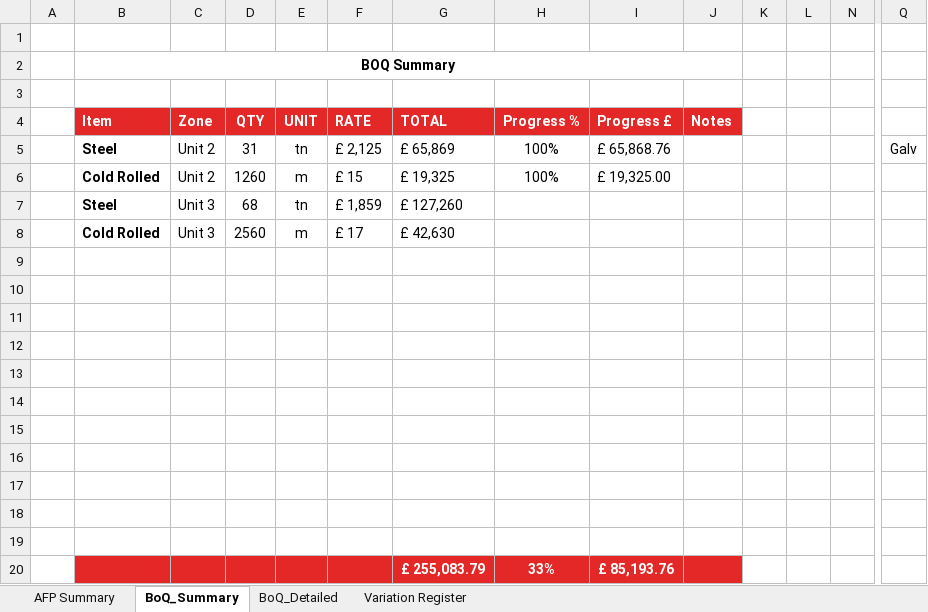
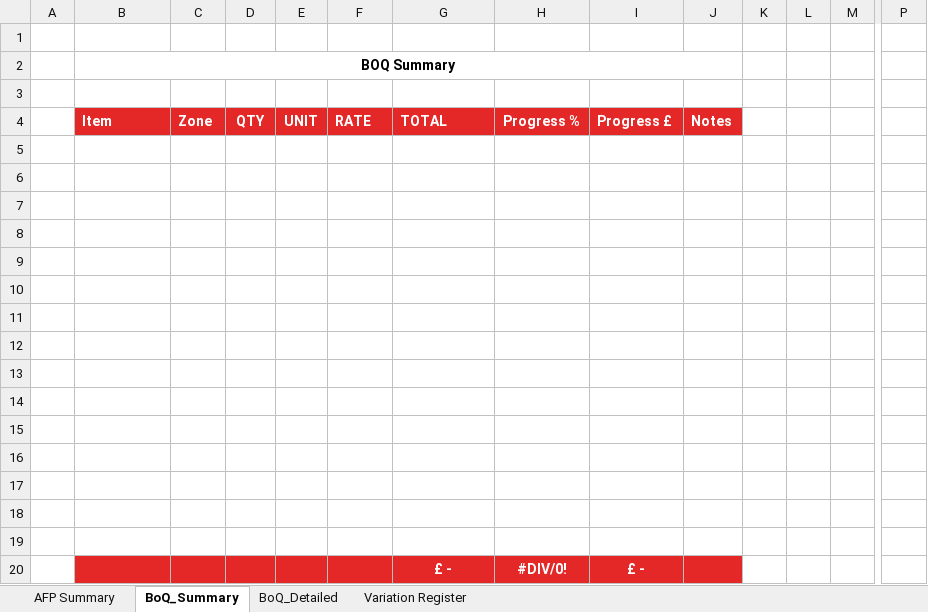
Before and after one commit to exoticaitsolutions/SteelAutomation, an Excel workbook: backend/xlsm_file_template/2. Doncaster Unit 02 & 03_AFP_SEPT 24.xlsm, sheet BoQ_Summary, drawn as a sheet; only a part is shown, gaps mark what is left out; values as stored, in another font and other column widths than the file's, no borders; removed rows and columns are numbered as before the commit, all else as after; rows hold the shown columns only; the diff names each change by its address in the sheet, - before the commit and + after, or states it on an @@ line.

```diff
--- a/backend/xlsm_file_template/2. Doncaster Unit 02 & 03_AFP_SEPT 24.xlsm (sheet BoQ_Summary)
+++ b/backend/xlsm_file_template/2. Doncaster Unit 02 & 03_AFP_SEPT 24.xlsm (sheet BoQ_Summary)
-row 5:  | Steel | Unit 2 | 31 | tn | £ 2,125 | £ 65,869 | 100% | £ 65,868.76 |  |  |  |  | Galv
-row 6:  | Cold Rolled | Unit 2 | 1260 | m | £ 15 | £ 19,325 | 100% | £ 19,325.00
-row 7:  | Steel | Unit 3 | 68 | tn | £ 1,859 | £ 127,260
-row 8:  | Cold Rolled | Unit 3 | 2560 | m | £ 17 | £ 42,630
-B16:J16 fill: #E32827
+B16:J16 fill: none
-row 16:  |  |  |  |  |  | £ 255,083.79 | 33% | £ 85,193.76
+row 16: (empty)
+row 17: (empty)
+row 18: (empty)
+row 19: (empty)
+row 20:  |  |  |  |  |  | £ - | #DIV/0! | £ -
```
Also changed, not shown: sheet BoQ_Detailed, sheet AFP Summary, formulas that keep their value, charts or pictures, backend/xlsm_file_template/1. Doncaster Unit 02 & 03_AFP_SEPT 24.xlsm, backend/xlsm_file_template/4. Doncaster Unit 02 & 03_AFP_SEPT 24.xlsm, 11 other files.
